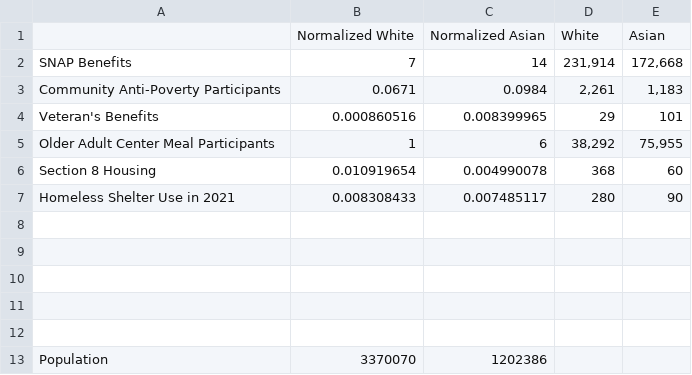
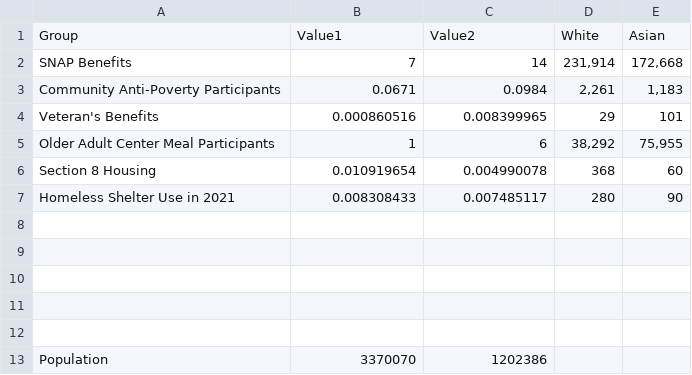
Before and after one commit to gbsmail/webdevspring2023, a CSV file: asamchartdata.csv, drawn as a sheet; removed rows and columns are numbered as before the commit, all else as after; the diff names each change by its address in the sheet, - before the commit and + after, or states it on an @@ line.

```diff
--- a/asamchartdata.csv
+++ b/asamchartdata.csv
-row 1:  | Normalized White | Normalized Asian | White | Asian
+row 1: Group | Value1 | Value2 | White | Asian
```
Also changed, not shown: 1 other file.
